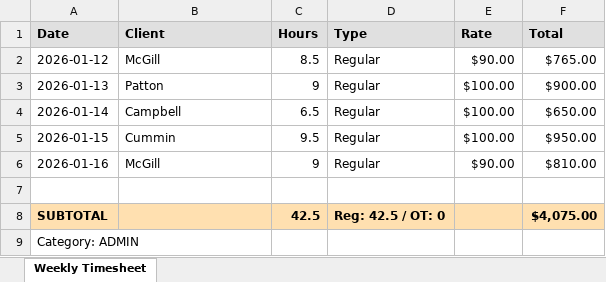
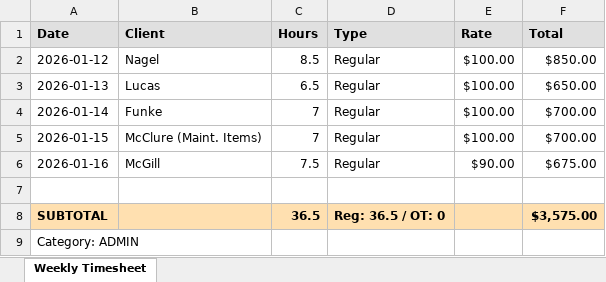
Before and after one commit to nathangonzalez/jcw_payroll, an Excel workbook: labor-timekeeper/exports/2026-01/2026-01-12/Chris_Jacobi_2026-01-12.xlsx, sheet Weekly Timesheet, drawn as a sheet; values as stored, in another font and other column widths than the file's, no borders; the diff names each change by its address in the sheet, - before the commit and + after, or states it on an @@ line.

```diff
--- a/labor-timekeeper/exports/2026-01/2026-01-12/Chris_Jacobi_2026-01-12.xlsx (sheet Weekly Timesheet)
+++ b/labor-timekeeper/exports/2026-01/2026-01-12/Chris_Jacobi_2026-01-12.xlsx (sheet Weekly Timesheet)
-B2 (Client): McGill
+B2 (Client): Nagel
-E2 (Rate): $90.00
+E2 (Rate): $100.00
-F2 (Total): $765.00
+F2 (Total): $850.00
-B3 (Client): Patton
+B3 (Client): Lucas
-C3 (Hours): 9
+C3 (Hours): 6.5
-F3 (Total): $900.00
+F3 (Total): $650.00
-B4 (Client): Campbell
+B4 (Client): Funke
-C4 (Hours): 6.5
+C4 (Hours): 7
-F4 (Total): $650.00
+F4 (Total): $700.00
-B5 (Client): Cummin
+B5 (Client): McClure (Maint. Items)
-C5 (Hours): 9.5
+C5 (Hours): 7
-F5 (Total): $950.00
+F5 (Total): $700.00
-C6 (Hours): 9
+C6 (Hours): 7.5
-F6 (Total): $810.00
+F6 (Total): $675.00
-C8 (Hours): 42.5
+C8 (Hours): 36.5
-D8 (Type): Reg: 42.5 / OT: 0
+D8 (Type): Reg: 36.5 / OT: 0
-F8 (Total): $4,075.00
+F8 (Total): $3,575.00
```
Also changed, not shown: labor-timekeeper/exports/2025-12/2025-12-29/Chris_Jacobi_2025-12-29.xlsx, labor-timekeeper/exports/2026-01/2026-01-05/Chris_Jacobi_2026-01-05.xlsx, 14 other files.
